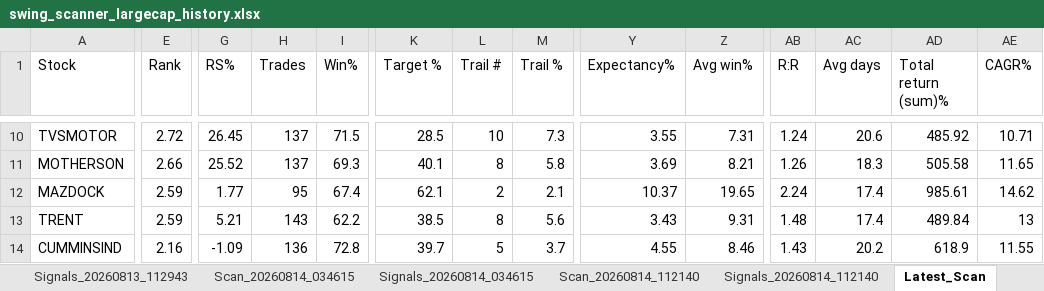
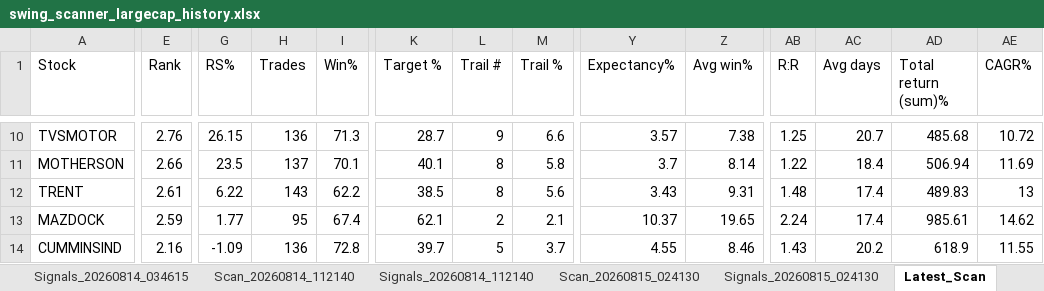
Before and after one commit to PavanSaiNekkala/Swing_Scanner_Latest, an Excel workbook: downloads/history/swing_scanner_largecap_history.xlsx, sheet Latest_Scan, drawn as a sheet; only a part is shown, gaps mark what is left out; values as stored, in another font and other column widths than the file's, no borders; removed rows and columns are numbered as before the commit, all else as after; rows hold the shown columns only; the diff covers the shown part only; the diff names each change by its address in the sheet, - before the commit and + after, or states it on an @@ line.

```diff
--- a/downloads/history/swing_scanner_largecap_history.xlsx (sheet Latest_Scan)
+++ b/downloads/history/swing_scanner_largecap_history.xlsx (sheet Latest_Scan)
-E10 (Rank): 2.72
+E10 (Rank): 2.76
-G10 (RS%): 26.45
+G10 (RS%): 26.15
-H10 (Trades): 137
+H10 (Trades): 136
-I10 (Win%): 71.5
+I10 (Win%): 71.3
-K10 (Target %): 28.5
+K10 (Target %): 28.7
-L10 (Trail #): 10
+L10 (Trail #): 9
-M10 (Trail %): 7.3
+M10 (Trail %): 6.6
-Y10 (Expectancy%): 3.55
+Y10 (Expectancy%): 3.57
-Z10 (Avg win%): 7.31
+Z10 (Avg win%): 7.38
-AB10 (R:R): 1.24
+AB10 (R:R): 1.25
-AC10 (Avg days): 20.6
+AC10 (Avg days): 20.7
-AD10 (Total return (sum)%): 485.92
+AD10 (Total return (sum)%): 485.68
-AE10 (CAGR%): 10.71
+AE10 (CAGR%): 10.72
-G11 (RS%): 25.52
+G11 (RS%): 23.5
-I11 (Win%): 69.3
+I11 (Win%): 70.1
-Y11 (Expectancy%): 3.69
+Y11 (Expectancy%): 3.7
-Z11 (Avg win%): 8.21
+Z11 (Avg win%): 8.14
-AB11 (R:R): 1.26
+AB11 (R:R): 1.22
-AC11 (Avg days): 18.3
+AC11 (Avg days): 18.4
-AD11 (Total return (sum)%): 505.58
+AD11 (Total return (sum)%): 506.94
-AE11 (CAGR%): 11.65
+AE11 (CAGR%): 11.69
+row 12: TRENT | 2.61 | 6.22 | 143 | 62.2 | 38.5 | 8 | 5.6 | 3.43 | 9.31 | 1.48 | 17.4 | 489.83 | 13
-row 13: TRENT | 2.59 | 5.21 | 143 | 62.2 | 38.5 | 8 | 5.6 | 3.43 | 9.31 | 1.48 | 17.4 | 489.84 | 13
```
Also changed, not shown: 21 added rows, 21 removed rows, 1 moved row and 185 edited cells elsewhere in this sheet, sheet Latest_Signals, other sheet tabs.
